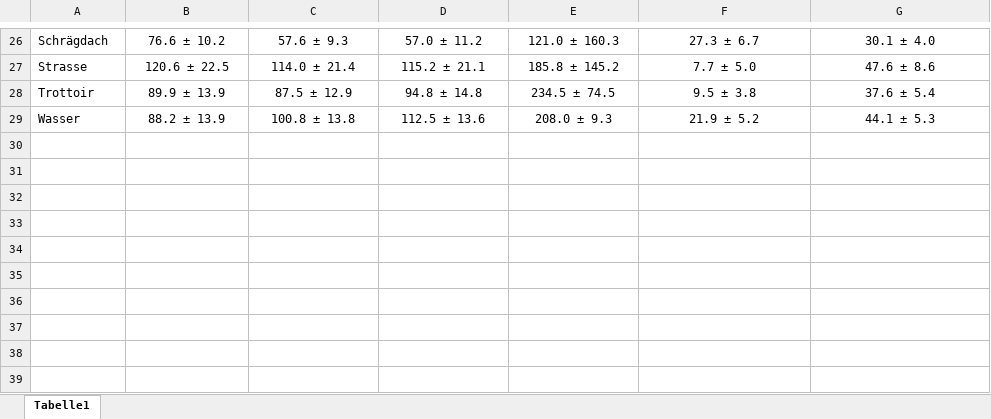
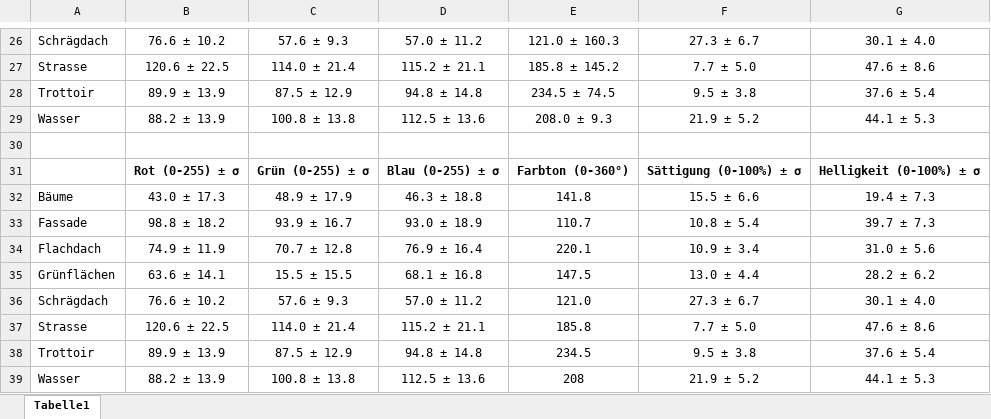
Before and after one commit to MarcoStampfli/CodeBTh04, an Excel workbook: arbeitspakete/01_klassifizierung/02_Datenerkundung/output/Zusammenstellung_Doku.xlsx, sheet Tabelle1, drawn as a sheet; only a part is shown, gaps mark what is left out; values as stored, in another font and other column widths than the file's, no borders; the diff names each change by its address in the sheet, - before the commit and + after, or states it on an @@ line.

Commit message:
Update Zusammenstellung_Doku.xlsx

```diff
--- a/arbeitspakete/01_klassifizierung/02_Datenerkundung/output/Zusammenstellung_Doku.xlsx (sheet Tabelle1)
+++ b/arbeitspakete/01_klassifizierung/02_Datenerkundung/output/Zusammenstellung_Doku.xlsx (sheet Tabelle1)
+row 30: (empty)
+row 31:  | Rot (0-255) ± σ | Grün (0-255) ± σ | Blau (0-255) ± σ | Farbton (0-360°) | Sättigung (0-100%) ± σ | Helligkeit (0-100%) ± σ
+row 32: Bäume | 43.0 ± 17.3 | 48.9 ± 17.9 | 46.3 ± 18.8 | 141.8 | 15.5 ± 6.6 | 19.4 ± 7.3
+row 33: Fassade | 98.8 ± 18.2 | 93.9 ± 16.7 | 93.0 ± 18.9 | 110.7 | 10.8 ± 5.4 | 39.7 ± 7.3
+row 34: Flachdach | 74.9 ± 11.9 | 70.7 ± 12.8 | 76.9 ± 16.4 | 220.1 | 10.9 ± 3.4 | 31.0 ± 5.6
+row 35: Grünflächen | 63.6 ± 14.1 | 15.5 ± 15.5 | 68.1 ± 16.8 | 147.5 | 13.0 ± 4.4 | 28.2 ± 6.2
+row 36: Schrägdach | 76.6 ± 10.2 | 57.6 ± 9.3 | 57.0 ± 11.2 | 121.0 | 27.3 ± 6.7 | 30.1 ± 4.0
+row 37: Strasse | 120.6 ± 22.5 | 114.0 ± 21.4 | 115.2 ± 21.1 | 185.8 | 7.7 ± 5.0 | 47.6 ± 8.6
+row 38: Trottoir | 89.9 ± 13.9 | 87.5 ± 12.9 | 94.8 ± 14.8 | 234.5 | 9.5 ± 3.8 | 37.6 ± 5.4
+row 39: Wasser | 88.2 ± 13.9 | 100.8 ± 13.8 | 112.5 ± 13.6 | 208 | 21.9 ± 5.2 | 44.1 ± 5.3
```
